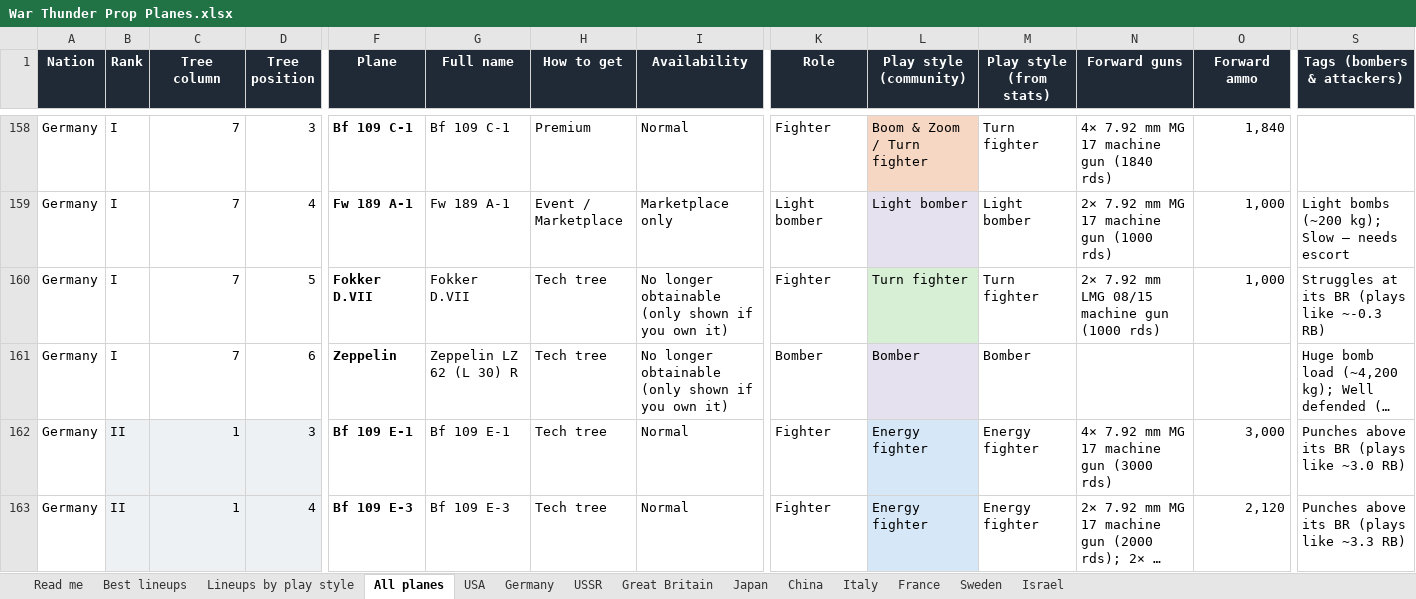
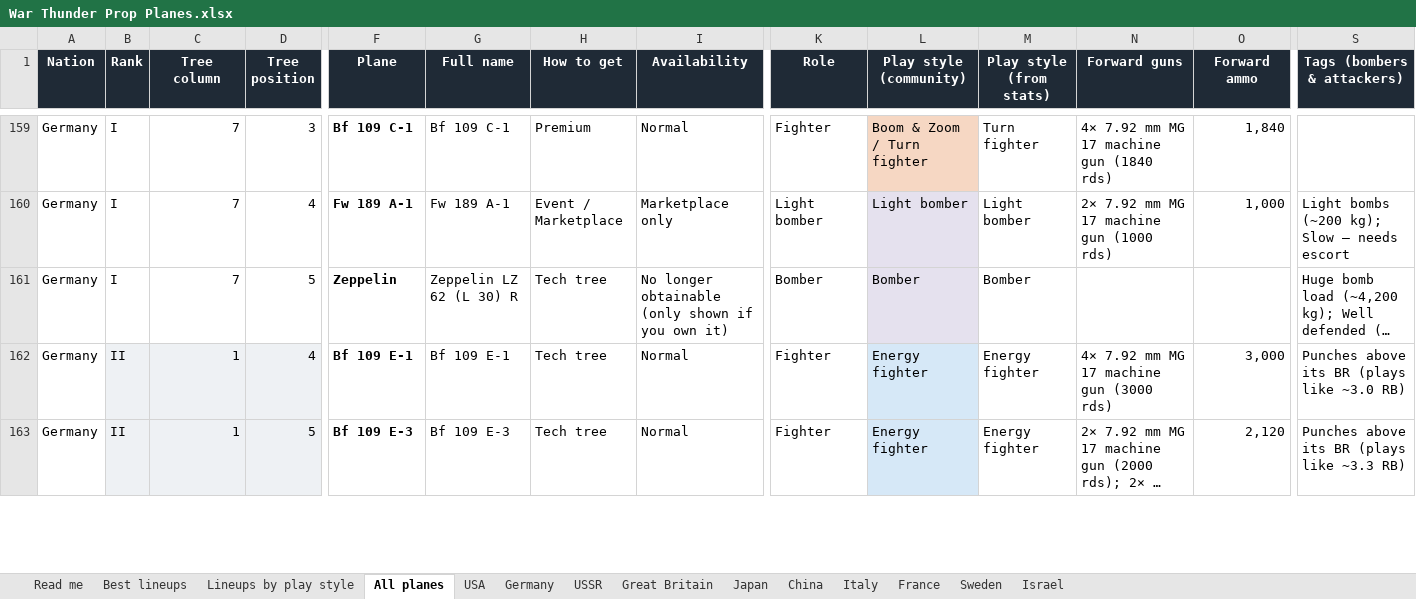
Before and after one commit to allentj14/prop-hangar, an Excel workbook: data/War Thunder Prop Planes.xlsx, sheet All planes, drawn as a sheet; only a part is shown, gaps mark what is left out; long unchanged cells end in …; values as stored, in another font and other column widths than the file's, no borders; removed rows and columns are numbered as before the commit, all else as after; rows hold the shown columns only; the diff covers the shown part only; the diff names each change by its address in the sheet, - before the commit and + after, or states it on an @@ line.

Commit message:
Plane data for game version 2.61.0.13

```diff
--- a/data/War Thunder Prop Planes.xlsx (sheet All planes)
+++ b/data/War Thunder Prop Planes.xlsx (sheet All planes)
-row 160: Germany | I | 7 | 5 | Fokker D.VII | Fokker D.VII | Tech tree | No longer obtainable (only shown if you own it) | Fighter | Turn fighter | Turn fighter | 2× 7.92 mm LMG 08/15 machine gun (1000 rds) | 1,000 | Struggles at its BR (plays like ~-0.3 RB)
-D161 (Tree position): 6
+D161 (Tree position): 5
-D162 (Tree position): 3
+D162 (Tree position): 4
-D163 (Tree position): 4
+D163 (Tree position): 5
```
Also changed, not shown: 2 added rows, 1 removed row and 54 edited cells elsewhere in this sheet, sheet Germany, sheet Great Britain, sheet France, 2 other files.
